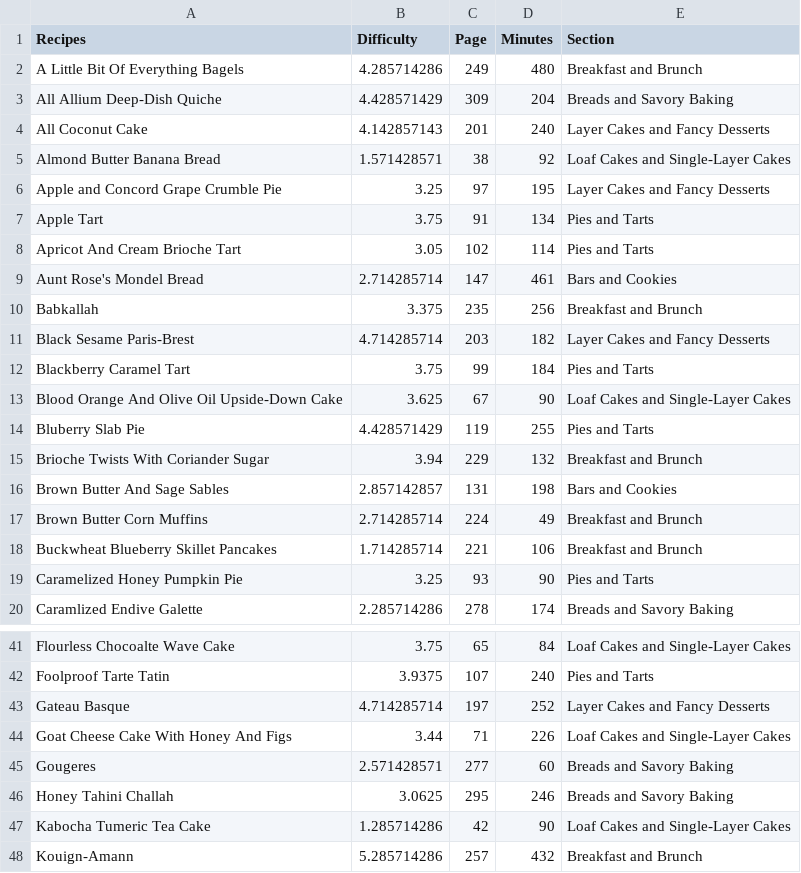
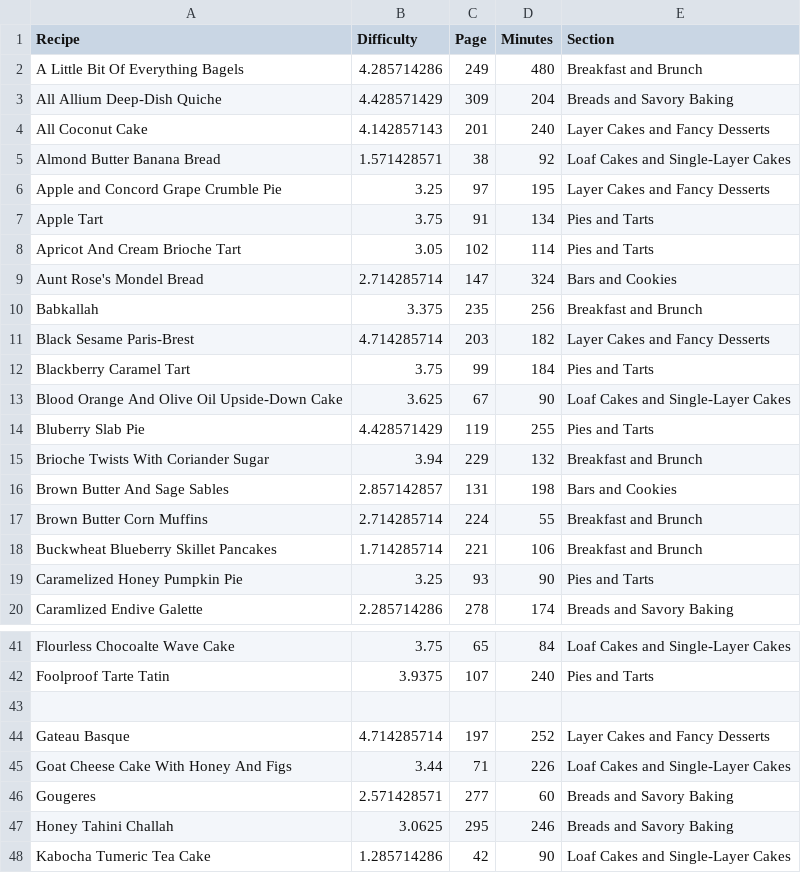
Before and after one commit to margueriteroth/stu, a CSV file: src/projects/DessertPerson/recipes.csv, drawn as a sheet; only a part is shown, gaps mark what is left out; the shorter side is filled out with more unchanged rows.

Commit message:
DessertPerson: axis / grid rules

```diff
--- a/src/projects/DessertPerson/recipes.csv
+++ b/src/projects/DessertPerson/recipes.csv
@@ -1,2 +1,2 @@
-Recipes,Difficulty,Page,Minutes,Section
+Recipe,Difficulty,Page,Minutes,Section
 A Little Bit Of Everything Bagels,4.285714286,249,480,Breakfast and Brunch
@@ -8,3 +8,3 @@ Apple Tart,3.75,91,134,Pies and Tarts
 Apricot And Cream Brioche Tart,3.05,102,114,Pies and Tarts
-Aunt Rose's Mondel Bread,2.714285714,147,461,Bars and Cookies
+Aunt Rose's Mondel Bread,2.714285714,147,324,Bars and Cookies
 Babkallah,3.375,235,256,Breakfast and Brunch
@@ -16,3 +16,3 @@ Brioche Twists With Coriander Sugar,3.94,229,132,Breakfast and Brunch
 Brown Butter And Sage Sables,2.857142857,131,198,Bars and Cookies
-Brown Butter Corn Muffins,2.714285714,224,49,Breakfast and Brunch
+Brown Butter Corn Muffins,2.714285714,224,55,Breakfast and Brunch
 Buckwheat Blueberry Skillet Pancakes,1.714285714,221,106,Breakfast and Brunch
@@ -42,2 +42,3 @@ Flourless Chocoalte Wave Cake,3.75,65,84,Loaf Cakes and Single-Layer Cakes
 Foolproof Tarte Tatin,3.9375,107,240,Pies and Tarts
+
 Gateau Basque,4.714285714,197,252,Layer Cakes and Fancy Desserts
```
Also changed, not shown: 3 other files.
